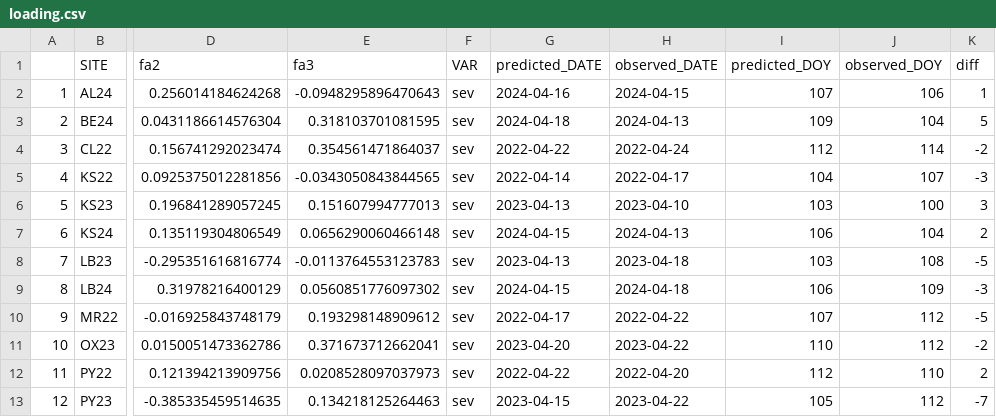
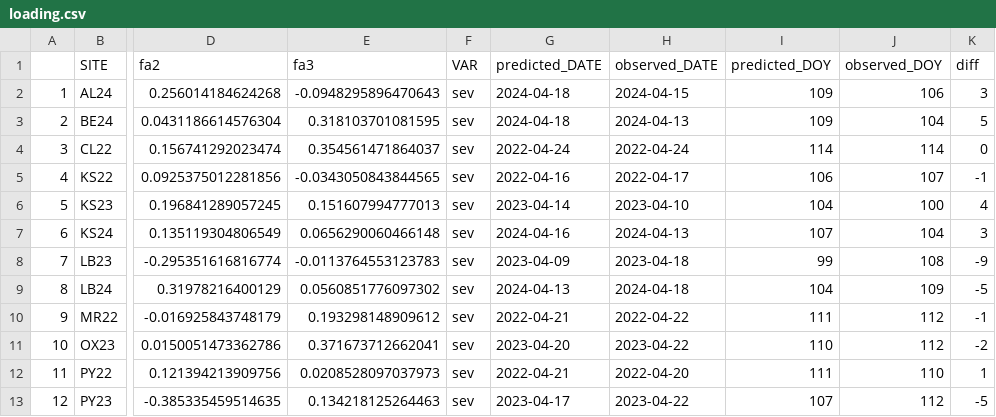
Before and after one commit to vcgarnica/SNB_window_pane, a CSV file: results/loading.csv, drawn as a sheet; only a part is shown, gaps mark what is left out; the diff covers the shown part only; the diff names each change by its address in the sheet, - before the commit and + after, or states it on an @@ line.

```diff
--- a/results/loading.csv
+++ b/results/loading.csv
-G2 (predicted_DATE): 2024-04-16
+G2 (predicted_DATE): 2024-04-18
-I2 (predicted_DOY): 107
+I2 (predicted_DOY): 109
-K2 (diff): 1
+K2 (diff): 3
-G4 (predicted_DATE): 2022-04-22
+G4 (predicted_DATE): 2022-04-24
-I4 (predicted_DOY): 112
+I4 (predicted_DOY): 114
-K4 (diff): -2
+K4 (diff): 0
-G5 (predicted_DATE): 2022-04-14
+G5 (predicted_DATE): 2022-04-16
-I5 (predicted_DOY): 104
+I5 (predicted_DOY): 106
-K5 (diff): -3
+K5 (diff): -1
-G6 (predicted_DATE): 2023-04-13
+G6 (predicted_DATE): 2023-04-14
-I6 (predicted_DOY): 103
+I6 (predicted_DOY): 104
-K6 (diff): 3
+K6 (diff): 4
-G7 (predicted_DATE): 2024-04-15
+G7 (predicted_DATE): 2024-04-16
-I7 (predicted_DOY): 106
+I7 (predicted_DOY): 107
-K7 (diff): 2
+K7 (diff): 3
-G8 (predicted_DATE): 2023-04-13
+G8 (predicted_DATE): 2023-04-09
-I8 (predicted_DOY): 103
+I8 (predicted_DOY): 99
-K8 (diff): -5
+K8 (diff): -9
-G9 (predicted_DATE): 2024-04-15
+G9 (predicted_DATE): 2024-04-13
-I9 (predicted_DOY): 106
+I9 (predicted_DOY): 104
-K9 (diff): -3
+K9 (diff): -5
-G10 (predicted_DATE): 2022-04-17
+G10 (predicted_DATE): 2022-04-21
-I10 (predicted_DOY): 107
+I10 (predicted_DOY): 111
-K10 (diff): -5
+K10 (diff): -1
-G12 (predicted_DATE): 2022-04-22
+G12 (predicted_DATE): 2022-04-21
-I12 (predicted_DOY): 112
+I12 (predicted_DOY): 111
-K12 (diff): 2
+K12 (diff): 1
-G13 (predicted_DATE): 2023-04-15
+G13 (predicted_DATE): 2023-04-17
-I13 (predicted_DOY): 105
+I13 (predicted_DOY): 107
-K13 (diff): -7
+K13 (diff): -5
```
Also changed, not shown: 12 edited cells elsewhere in this file, 32 other files.
